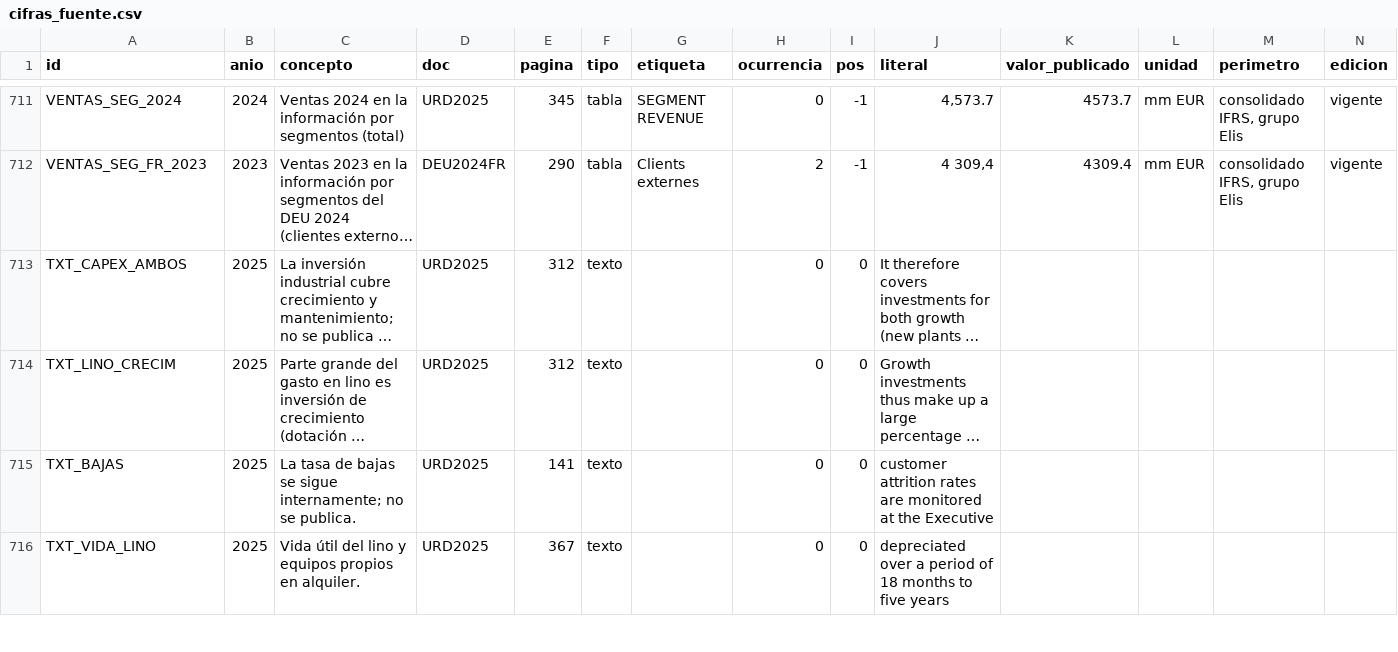
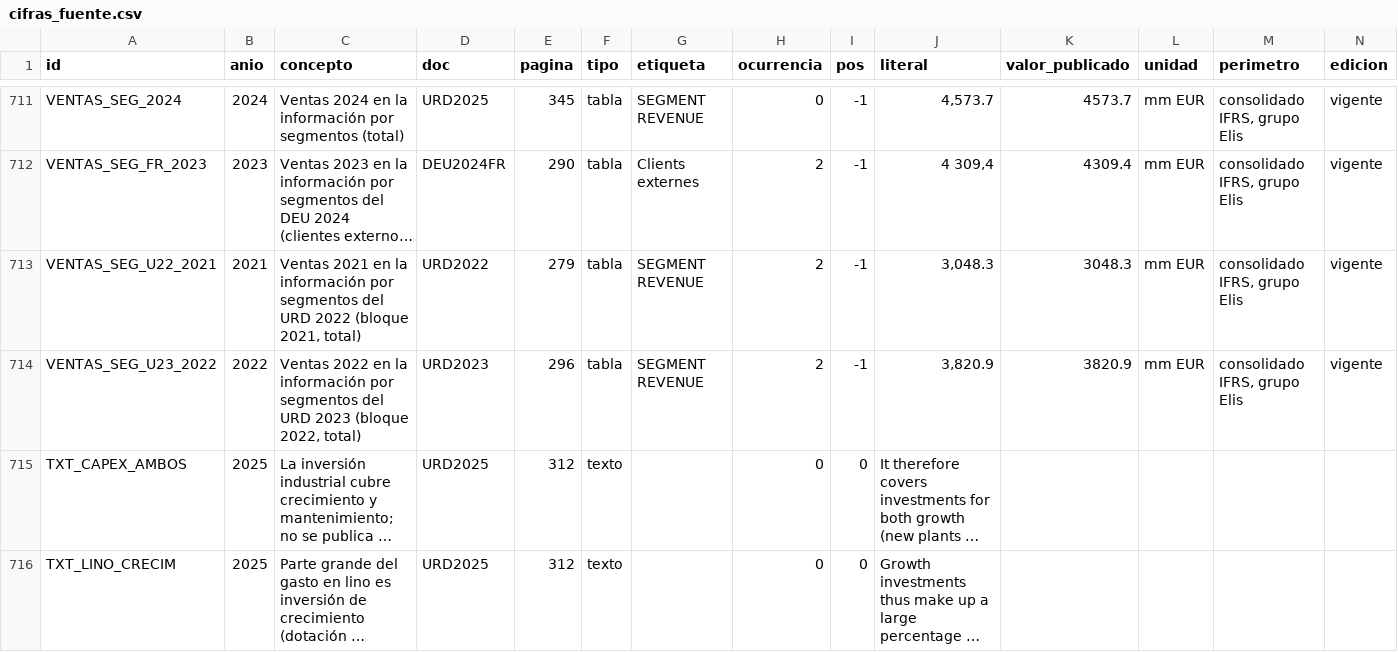
Before and after one commit to jluisplagos/munger-v2, a CSV file: docs/validacion_economica_paralela/frente_E_F1_elis/datos/cifras_fuente.csv, drawn as a sheet; only a part is shown, gaps mark what is left out; the shorter side is filled out with more unchanged rows; long unchanged cells end in …; rows hold the shown columns only; the diff names each change by its address in the sheet, - before the commit and + after, or states it on an @@ line.

```diff
--- a/docs/validacion_economica_paralela/frente_E_F1_elis/datos/cifras_fuente.csv
+++ b/docs/validacion_economica_paralela/frente_E_F1_elis/datos/cifras_fuente.csv
+row 713: VENTAS_SEG_U22_2021 | 2021 | Ventas 2021 en la información por segmentos del URD 2022 (bloque 2021, total) | URD2022 | 279 | tabla | SEGMENT REVENUE | 2 | -1 | 3,048.3 | 3048.3 | mm EUR | consolidado IFRS, grupo Elis | vigente
+row 714: VENTAS_SEG_U23_2022 | 2022 | Ventas 2022 en la información por segmentos del URD 2023 (bloque 2022, total) | URD2023 | 296 | tabla | SEGMENT REVENUE | 2 | -1 | 3,820.9 | 3820.9 | mm EUR | consolidado IFRS, grupo Elis | vigente
```
Also changed, not shown: 40 other files.
